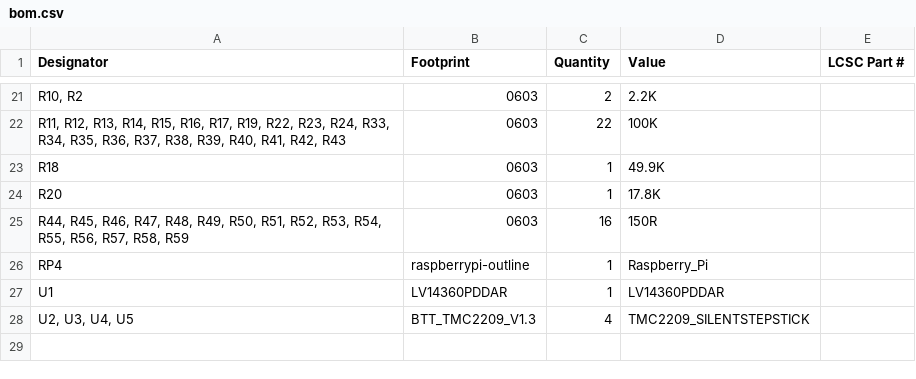
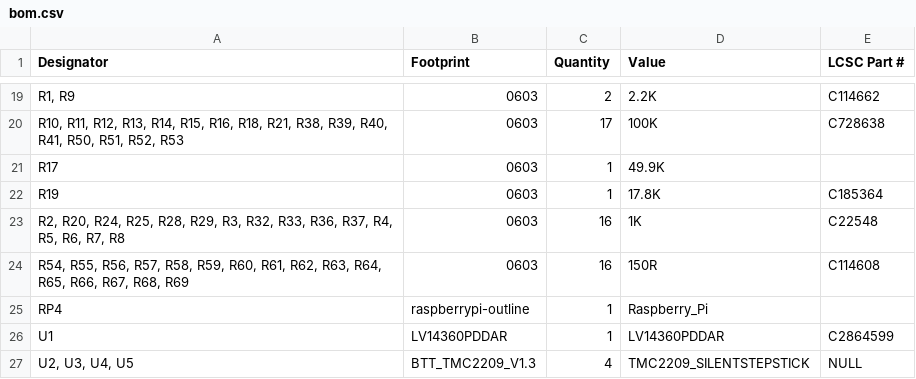
Before and after one commit to Rack-Robotics/Betta-Wire-V1.0, a CSV file: circuit-boards/rack-controller-V1.0/production/bom.csv, drawn as a sheet; only a part is shown, gaps mark what is left out; addresses are those after the commit; the diff covers the shown part only; the diff names each change by its address in the sheet, - before the commit and + after, or states it on an @@ line.

```diff
--- a/circuit-boards/rack-controller-V1.0/production/bom.csv
+++ b/circuit-boards/rack-controller-V1.0/production/bom.csv
-A19 (Designator): R10, R2
+A19 (Designator): R1, R9
-E19 (LCSC Part #): (empty)
+E19 (LCSC Part #): C114662
-A20 (Designator): R11, R12, R13, R14, R15, R16, R17, R19, R22, R23, R24, R33, R34, R35, R36, R37, R38, R39, R40, R41, R42, R43
+A20 (Designator): R10, R11, R12, R13, R14, R15, R16, R18, R21, R38, R39, R40, R41, R50, R51, R52, R53
-C20 (Quantity): 22
+C20 (Quantity): 17
-E20 (LCSC Part #): (empty)
+E20 (LCSC Part #): C728638
-A21 (Designator): R18
+A21 (Designator): R17
-A22 (Designator): R20
+A22 (Designator): R19
-E22 (LCSC Part #): (empty)
+E22 (LCSC Part #): C185364
+row 23: R2, R20, R24, R25, R28, R29, R3, R32, R33, R36, R37, R4, R5, R6, R7, R8 | 0603 | 16 | 1K | C22548
-A24 (Designator): R44, R45, R46, R47, R48, R49, R50, R51, R52, R53, R54, R55, R56, R57, R58, R59
+A24 (Designator): R54, R55, R56, R57, R58, R59, R60, R61, R62, R63, R64, R65, R66, R67, R68, R69
-E24 (LCSC Part #): (empty)
+E24 (LCSC Part #): C114608
-E26 (LCSC Part #): (empty)
+E26 (LCSC Part #): C2864599
-E27 (LCSC Part #): (empty)
+E27 (LCSC Part #): NULL
```
Also changed, not shown: 1 added row, 3 removed rows and 27 edited cells elsewhere in this file, circuit-boards/rack-controller-V1.0/production/designators.csv, circuit-boards/rack-controller-V1.0/production/positions.csv, 13 other files.
